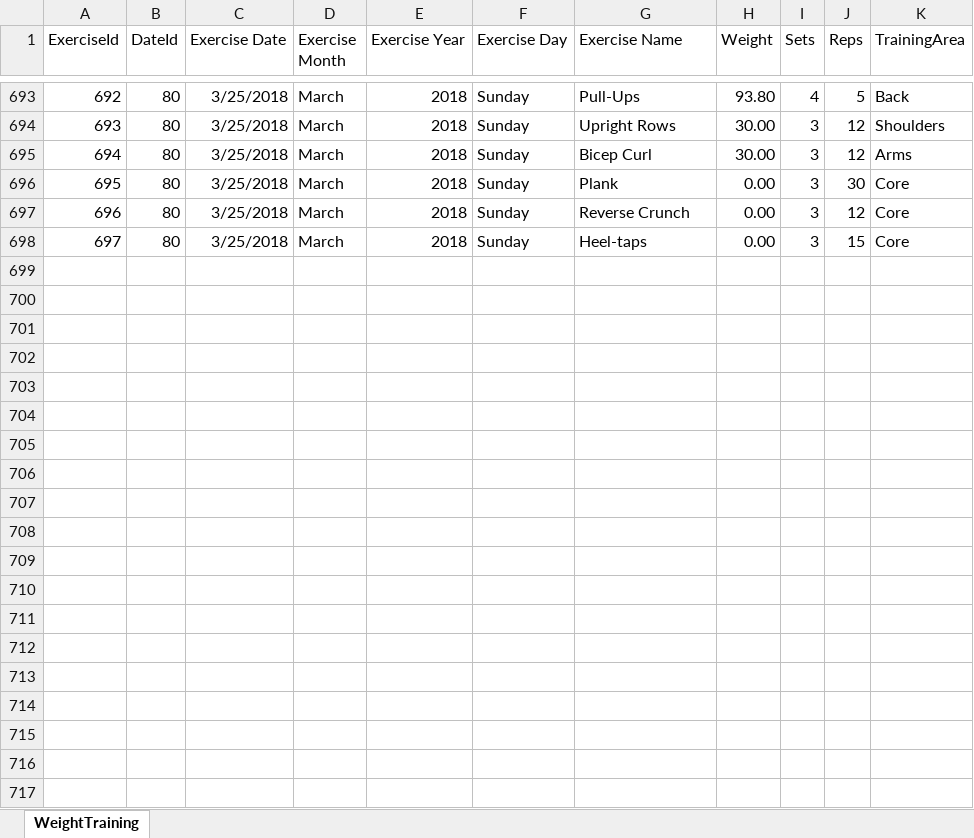
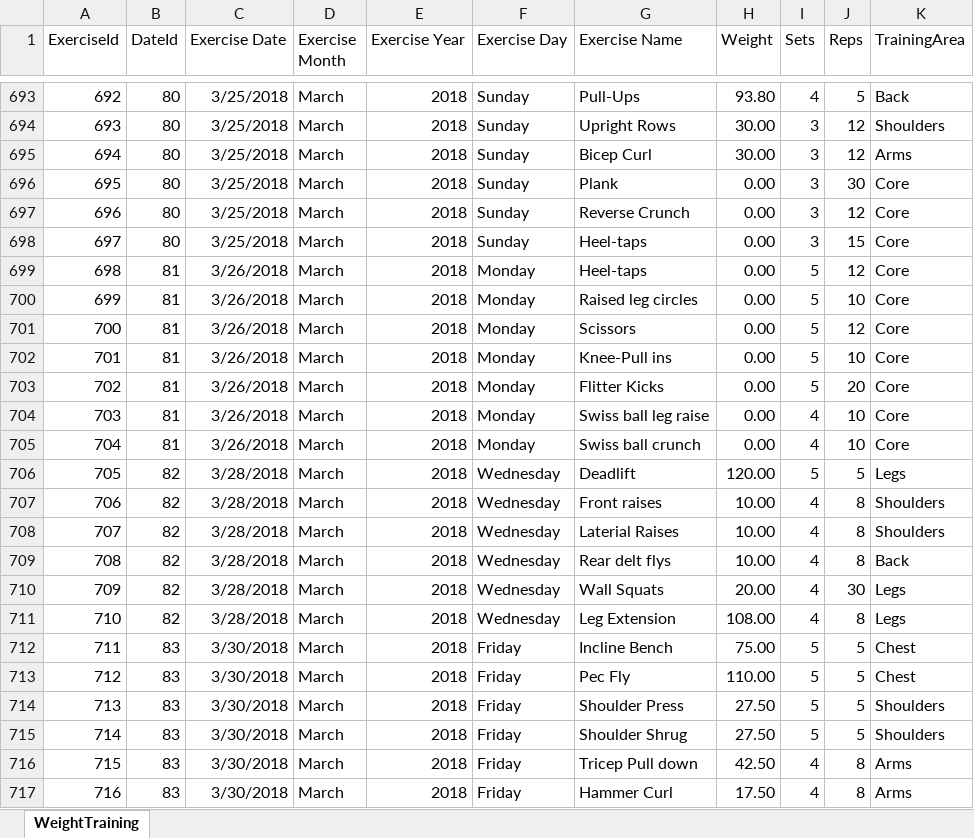
Before and after one commit to willvelida/mydata, an Excel workbook: datasets/GymWorkouts.xlsx, sheet WeightTraining, drawn as a sheet; only a part is shown, gaps mark what is left out; values as stored, in another font and other column widths than the file's, no borders; the diff covers the shown part only; the diff names each change by its address in the sheet, - before the commit and + after, or states it on an @@ line.

Commit message:
Updating GymWorkouts 01/04/2018

```diff
--- a/datasets/GymWorkouts.xlsx (sheet WeightTraining)
+++ b/datasets/GymWorkouts.xlsx (sheet WeightTraining)
+row 699: 698 | 81 | 3/26/2018 | March | 2018 | Monday | Heel-taps | 0.00 | 5 | 12 | Core
+row 700: 699 | 81 | 3/26/2018 | March | 2018 | Monday | Raised leg circles | 0.00 | 5 | 10 | Core
+row 701: 700 | 81 | 3/26/2018 | March | 2018 | Monday | Scissors | 0.00 | 5 | 12 | Core
+row 702: 701 | 81 | 3/26/2018 | March | 2018 | Monday | Knee-Pull ins | 0.00 | 5 | 10 | Core
+row 703: 702 | 81 | 3/26/2018 | March | 2018 | Monday | Flitter Kicks | 0.00 | 5 | 20 | Core
+row 704: 703 | 81 | 3/26/2018 | March | 2018 | Monday | Swiss ball leg raise | 0.00 | 4 | 10 | Core
+row 705: 704 | 81 | 3/26/2018 | March | 2018 | Monday | Swiss ball crunch | 0.00 | 4 | 10 | Core
+row 706: 705 | 82 | 3/28/2018 | March | 2018 | Wednesday | Deadlift | 120.00 | 5 | 5 | Legs
+row 707: 706 | 82 | 3/28/2018 | March | 2018 | Wednesday | Front raises | 10.00 | 4 | 8 | Shoulders
+row 708: 707 | 82 | 3/28/2018 | March | 2018 | Wednesday | Laterial Raises | 10.00 | 4 | 8 | Shoulders
+row 709: 708 | 82 | 3/28/2018 | March | 2018 | Wednesday | Rear delt flys | 10.00 | 4 | 8 | Back
+row 710: 709 | 82 | 3/28/2018 | March | 2018 | Wednesday | Wall Squats | 20.00 | 4 | 30 | Legs
+row 711: 710 | 82 | 3/28/2018 | March | 2018 | Wednesday | Leg Extension | 108.00 | 4 | 8 | Legs
+row 712: 711 | 83 | 3/30/2018 | March | 2018 | Friday | Incline Bench | 75.00 | 5 | 5 | Chest
+row 713: 712 | 83 | 3/30/2018 | March | 2018 | Friday | Pec Fly | 110.00 | 5 | 5 | Chest
+row 714: 713 | 83 | 3/30/2018 | March | 2018 | Friday | Shoulder Press | 27.50 | 5 | 5 | Shoulders
+row 715: 714 | 83 | 3/30/2018 | March | 2018 | Friday | Shoulder Shrug | 27.50 | 5 | 5 | Shoulders
+row 716: 715 | 83 | 3/30/2018 | March | 2018 | Friday | Tricep Pull down | 42.50 | 4 | 8 | Arms
+row 717: 716 | 83 | 3/30/2018 | March | 2018 | Friday | Hammer Curl | 17.50 | 4 | 8 | Arms
```
Also changed, not shown: 13 added rows elsewhere in this sheet, 2 other files.
